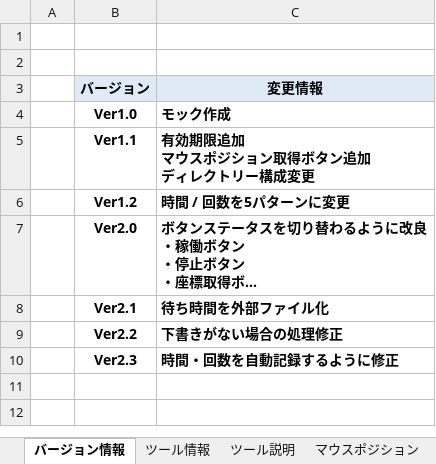
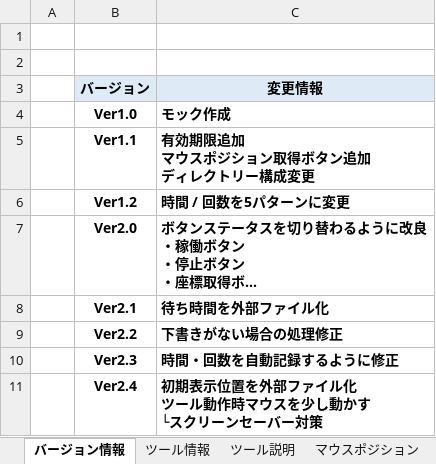
Before and after one commit to daiti916/MyProgramAssets, an Excel workbook: Auto_mrkr/仕様書.xlsx, sheet バージョン情報, drawn as a sheet; long unchanged cells end in …; values as stored, in another font and other column widths than the file's, no borders; ↵ is a line break in a cell; the diff names each change by its address in the sheet, - before the commit and + after, or states it on an @@ line.

Commit message:
Ver2.4 初期表示位置を外部ファイル化 / スクリーンセーバー対策処理追加

```diff
--- a/Auto_mrkr/仕様書.xlsx (sheet バージョン情報)
+++ b/Auto_mrkr/仕様書.xlsx (sheet バージョン情報)
+row 11:  | Ver2.4 | 初期表示位置を外部ファイル化 ↵ ツール動作時マウスを少し動かす ↵ └スクリーンセーバー対策
```
Also changed, not shown: 3 other files.
